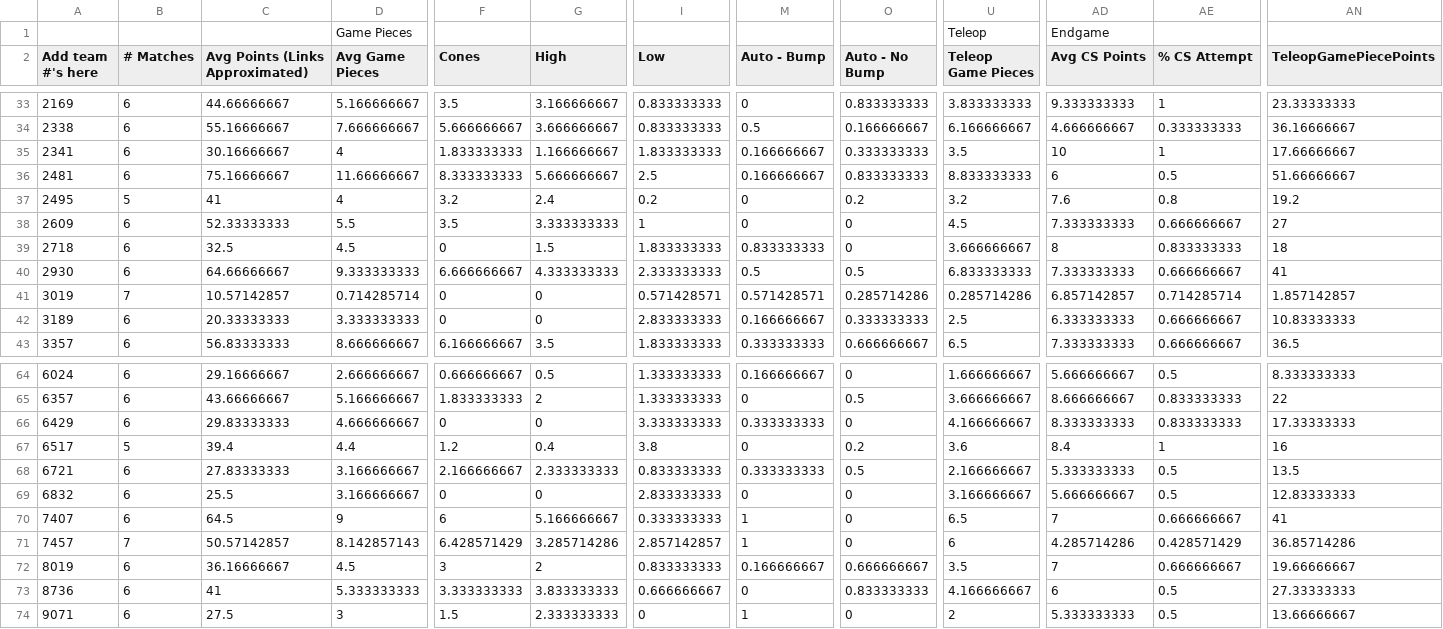
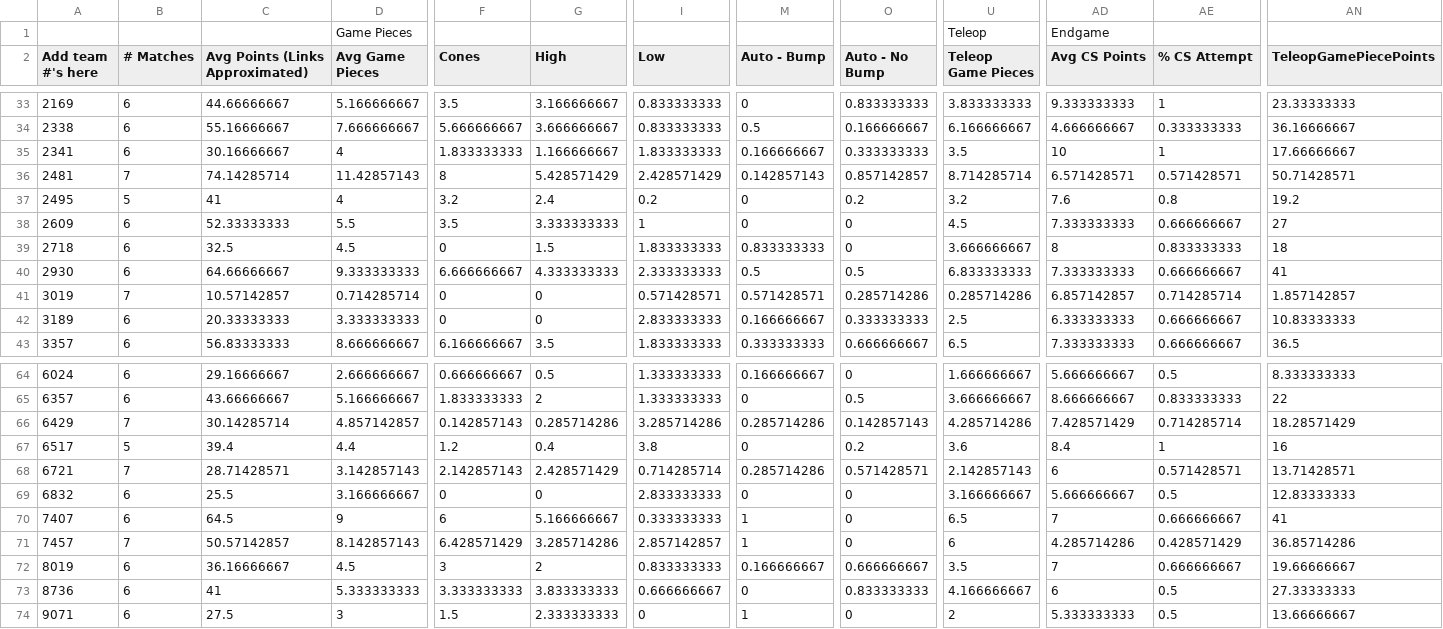
Before and after one commit to btmartin/btmartin.github.io, a CSV file: Scouting/ConsolidatedData.csv, drawn as a sheet; only a part is shown, gaps mark what is left out; the diff covers the shown part only; the diff names each change by its address in the sheet, - before the commit and + after, or states it on an @@ line.

```diff
--- a/Scouting/ConsolidatedData.csv
+++ b/Scouting/ConsolidatedData.csv
-B36 (# Matches): 6
+B36 (# Matches): 7
-C36 (Avg Points (Links Approximated)): 75.16666667
+C36 (Avg Points (Links Approximated)): 74.14285714
-D36 (Avg Game Pieces): 11.66666667
+D36 (Avg Game Pieces): 11.42857143
-F36 (Cones): 8.333333333
+F36 (Cones): 8
-G36 (High): 5.666666667
+G36 (High): 5.428571429
-I36 (Low): 2.5
+I36 (Low): 2.428571429
-M36 (Auto - Bump): 0.166666667
+M36 (Auto - Bump): 0.142857143
-O36 (Auto - No Bump): 0.833333333
+O36 (Auto - No Bump): 0.857142857
-U36 (Teleop Game Pieces): 8.833333333
+U36 (Teleop Game Pieces): 8.714285714
-AD36 (Avg CS Points): 6
+AD36 (Avg CS Points): 6.571428571
-AE36 (% CS Attempt): 0.5
+AE36 (% CS Attempt): 0.571428571
-AN36 (TeleopGamePiecePoints): 51.66666667
+AN36 (TeleopGamePiecePoints): 50.71428571
-B66 (# Matches): 6
+B66 (# Matches): 7
-C66 (Avg Points (Links Approximated)): 29.83333333
+C66 (Avg Points (Links Approximated)): 30.14285714
-D66 (Avg Game Pieces): 4.666666667
+D66 (Avg Game Pieces): 4.857142857
-F66 (Cones): 0
+F66 (Cones): 0.142857143
-G66 (High): 0
+G66 (High): 0.285714286
-I66 (Low): 3.333333333
+I66 (Low): 3.285714286
-M66 (Auto - Bump): 0.333333333
+M66 (Auto - Bump): 0.285714286
-O66 (Auto - No Bump): 0
+O66 (Auto - No Bump): 0.142857143
-U66 (Teleop Game Pieces): 4.166666667
+U66 (Teleop Game Pieces): 4.285714286
-AD66 (Avg CS Points): 8.333333333
+AD66 (Avg CS Points): 7.428571429
-AE66 (% CS Attempt): 0.833333333
+AE66 (% CS Attempt): 0.714285714
-AN66 (TeleopGamePiecePoints): 17.33333333
+AN66 (TeleopGamePiecePoints): 18.28571429
-B68 (# Matches): 6
+B68 (# Matches): 7
-C68 (Avg Points (Links Approximated)): 27.83333333
+C68 (Avg Points (Links Approximated)): 28.71428571
-D68 (Avg Game Pieces): 3.166666667
+D68 (Avg Game Pieces): 3.142857143
-F68 (Cones): 2.166666667
+F68 (Cones): 2.142857143
-G68 (High): 2.333333333
+G68 (High): 2.428571429
-I68 (Low): 0.833333333
+I68 (Low): 0.714285714
-M68 (Auto - Bump): 0.333333333
+M68 (Auto - Bump): 0.285714286
-O68 (Auto - No Bump): 0.5
+O68 (Auto - No Bump): 0.571428571
-U68 (Teleop Game Pieces): 2.166666667
+U68 (Teleop Game Pieces): 2.142857143
-AD68 (Avg CS Points): 5.333333333
+AD68 (Avg CS Points): 6
-AE68 (% CS Attempt): 0.5
+AE68 (% CS Attempt): 0.571428571
-AN68 (TeleopGamePiecePoints): 13.5
+AN68 (TeleopGamePiecePoints): 13.71428571
```
Also changed, not shown: 117 edited cells elsewhere in this file, Scouting/ScoutingData.csv.
